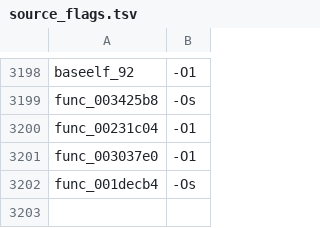
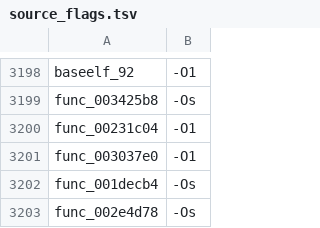
Before and after one commit to USED255/artonelico2-decomp, a TSV file: config/source_flags.tsv, drawn as a sheet; only a part is shown, gaps mark what is left out.

```diff
--- a/config/source_flags.tsv
+++ b/config/source_flags.tsv
@@ -3202 +3202,2 @@ func_003037e0	-O1
 func_001decb4	-Os
+func_002e4d78	-Os
```
Also changed, not shown: config/compiler_map.tsv, 2 other files.
